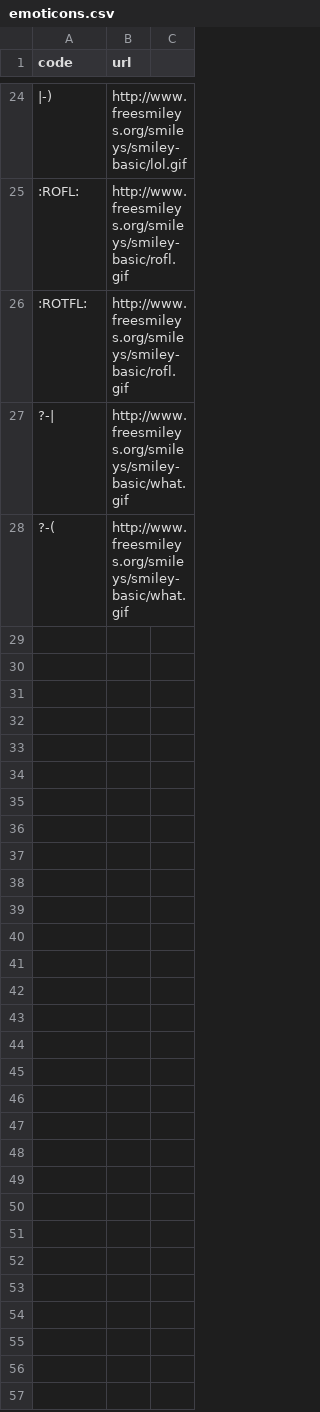
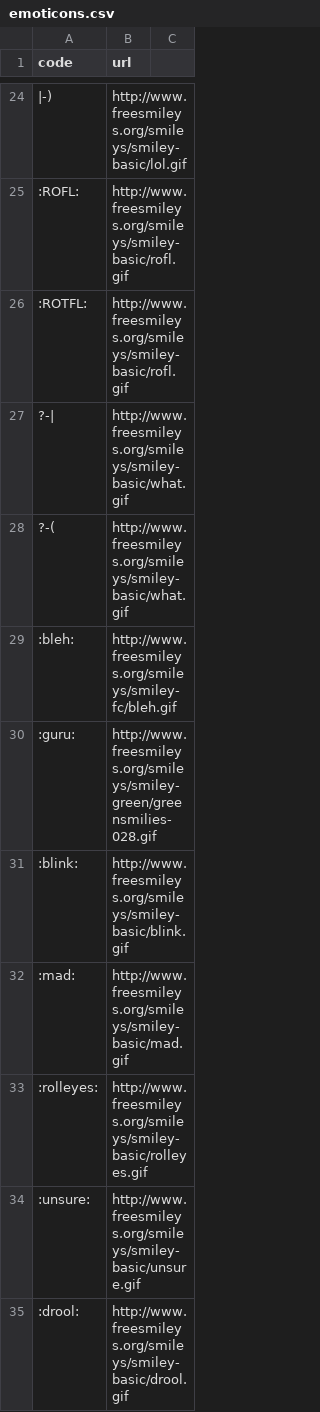
Before and after one commit to IzzySoft/phpDiveLog, a CSV file: inc/emoticons.csv, drawn as a sheet; only a part is shown, gaps mark what is left out; the diff covers the shown part only.

Commit message:
! some fix for the CSV class - and more emoticons
git-svn-id: svn+ssh://svn.izzysoft.de/public/phpdivelog/trunk@484 87c0c0dd-7539-0410-b700-fc3a0562342c

```diff
--- a/inc/emoticons.csv
+++ b/inc/emoticons.csv
@@ -28 +28,8 @@
 "?-(";"http://www.freesmileys.org/smileys/smiley-basic/what.gif"
+":bleh:";"http://www.freesmileys.org/smileys/smiley-fc/bleh.gif"
+":guru:";"http://www.freesmileys.org/smileys/smiley-green/greensmilies-028.gif"
+":blink:";"http://www.freesmileys.org/smileys/smiley-basic/blink.gif"
+":mad:";"http://www.freesmileys.org/smileys/smiley-basic/mad.gif"
+":rolleyes:";"http://www.freesmileys.org/smileys/smiley-basic/rolleyes.gif"
+":unsure:";"http://www.freesmileys.org/smileys/smiley-basic/unsure.gif"
+":drool:";"http://www.freesmileys.org/smileys/smiley-basic/drool.gif"
```
Also changed, not shown: 22 added rows and 2 removed rows elsewhere in this file, 1 other file.
